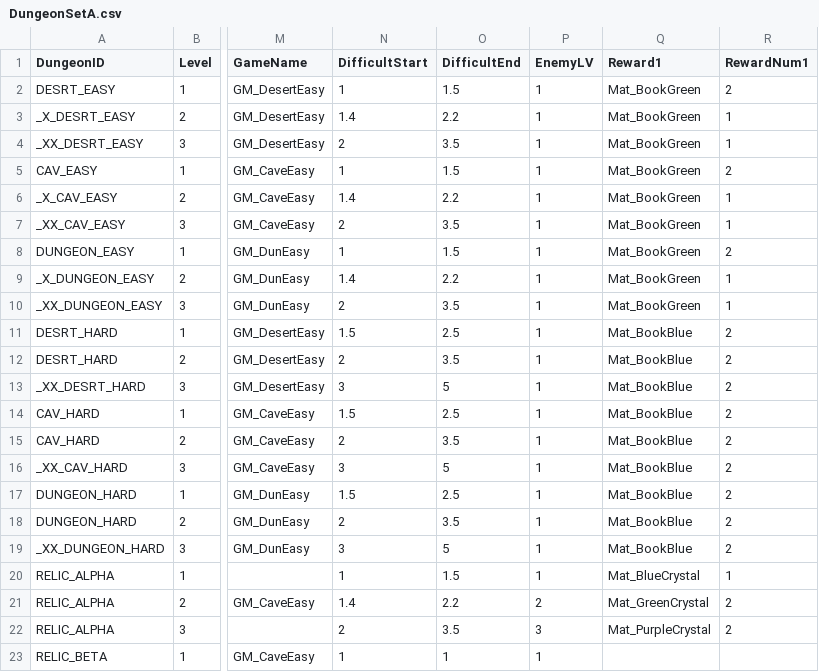
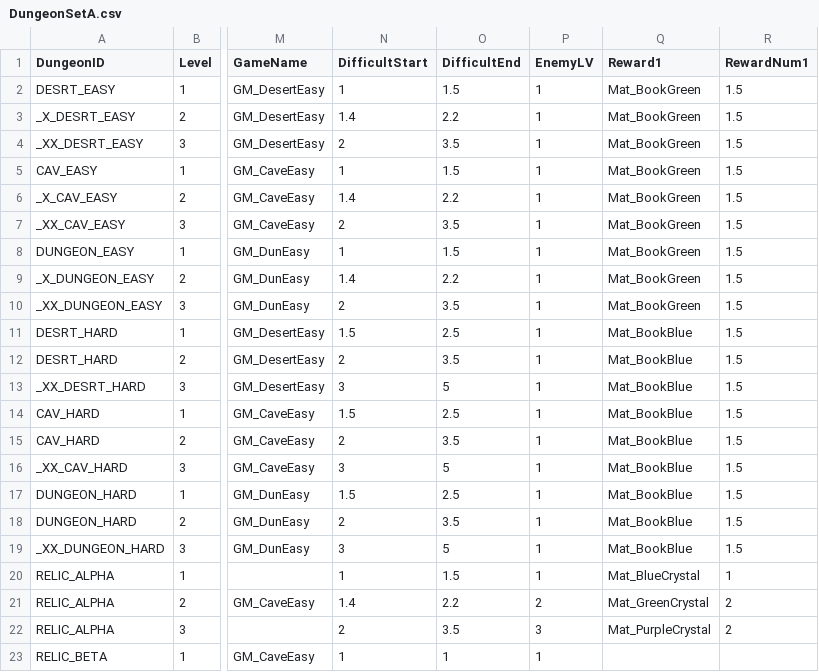
Before and after one commit to momoterry/OneAtayal, a CSV file: Assets/Text/DungeonSetA.csv, drawn as a sheet; only a part is shown, gaps mark what is left out; the diff names each change by its address in the sheet, - before the commit and + after, or states it on an @@ line.

```diff
--- a/Assets/Text/DungeonSetA.csv
+++ b/Assets/Text/DungeonSetA.csv
-R2 (RewardNum1): 2
+R2 (RewardNum1): 1.5
-R3:R4 (RewardNum1): 1
+R3:R4 (RewardNum1): 1.5
-R5 (RewardNum1): 2
+R5 (RewardNum1): 1.5
-R6:R7 (RewardNum1): 1
+R6:R7 (RewardNum1): 1.5
-R8 (RewardNum1): 2
+R8 (RewardNum1): 1.5
-R9:R10 (RewardNum1): 1
+R9:R10 (RewardNum1): 1.5
-R11:R19 (RewardNum1): 2
+R11:R19 (RewardNum1): 1.5
```
Also changed, not shown: 2 other files.
